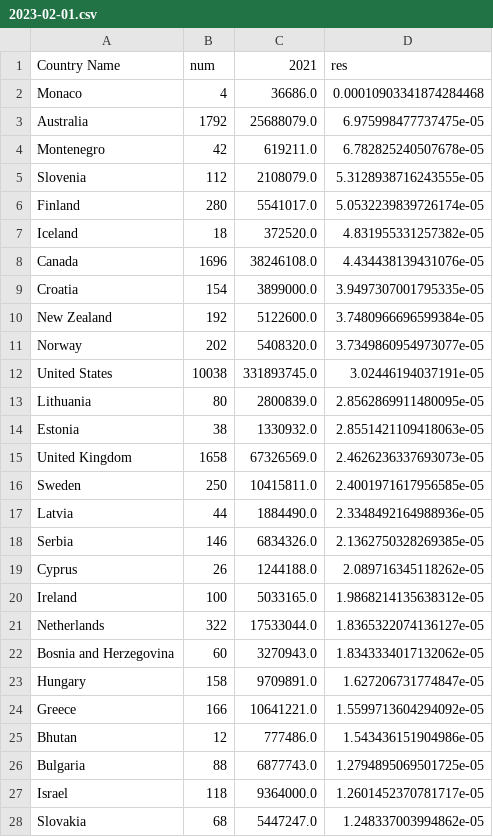
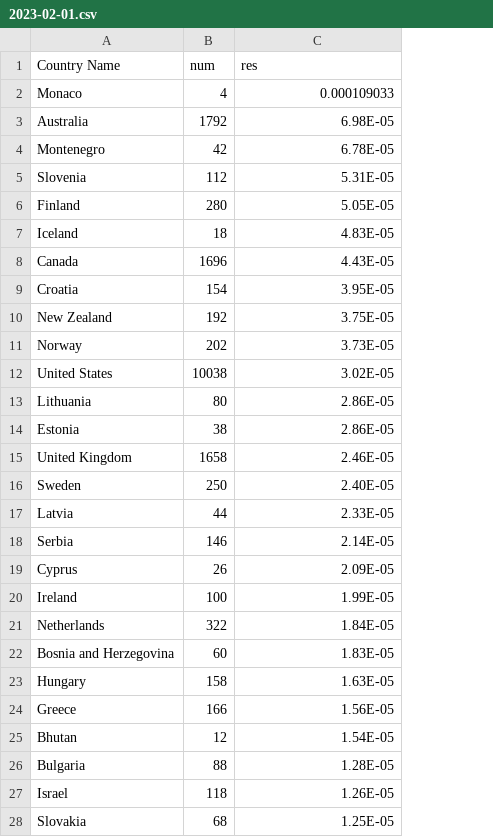
Before and after one commit to ksn38/4chan, a CSV file: data/pol/2023-02-01.csv, drawn as a sheet; only a part is shown; removed rows and columns are numbered as before the commit, all else as after; the diff covers the shown part only; the diff names each change by its address in the sheet, - before the commit and + after, or states it on an @@ line.

```diff
--- a/data/pol/2023-02-01.csv
+++ b/data/pol/2023-02-01.csv
-column C (2021), rows 2-28: 36686.0 | 25688079.0 | 619211.0 | 2108079.0 | 5541017.0 | 372520.0 | 38246108.0 | 3899000.0 | 5122600.0 | 5408320.0 | 331893745.0 | 2800839.0 | 1330932.0 | 67326569.0 | 10415811.0 | 1884490.0 | 6834326.0 | 1244188.0 | 5033165.0 | 17533044.0 | 3270943.0 | 9709891.0 | 10641221.0 | 777486.0 | 6877743.0 | 9364000.0 | 5447247.0
-C2 (res): 0.00010903341874284468
+C2 (res): 0.000109033
-C3 (res): 6.975998477737475e-05
+C3 (res): 6.98E-05
-C4 (res): 6.782825240507678e-05
+C4 (res): 6.78E-05
-C5 (res): 5.3128938716243555e-05
+C5 (res): 5.31E-05
-C6 (res): 5.0532239839726174e-05
+C6 (res): 5.05E-05
-C7 (res): 4.831955331257382e-05
+C7 (res): 4.83E-05
-C8 (res): 4.434438139431076e-05
+C8 (res): 4.43E-05
-C9 (res): 3.9497307001795335e-05
+C9 (res): 3.95E-05
-C10 (res): 3.7480966696599384e-05
+C10 (res): 3.75E-05
-C11 (res): 3.7349860954973077e-05
+C11 (res): 3.73E-05
-C12 (res): 3.02446194037191e-05
+C12 (res): 3.02E-05
-C13 (res): 2.8562869911480095e-05
+C13 (res): 2.86E-05
-C14 (res): 2.8551421109418063e-05
+C14 (res): 2.86E-05
-C15 (res): 2.4626236337693073e-05
+C15 (res): 2.46E-05
-C16 (res): 2.4001971617956585e-05
+C16 (res): 2.40E-05
-C17 (res): 2.3348492164988936e-05
+C17 (res): 2.33E-05
-C18 (res): 2.1362750328269385e-05
+C18 (res): 2.14E-05
-C19 (res): 2.089716345118262e-05
+C19 (res): 2.09E-05
-C20 (res): 1.9868214135638312e-05
+C20 (res): 1.99E-05
-C21 (res): 1.8365322074136127e-05
+C21 (res): 1.84E-05
-C22 (res): 1.8343334017132062e-05
+C22 (res): 1.83E-05
-C23 (res): 1.627206731774847e-05
+C23 (res): 1.63E-05
-C24 (res): 1.5599713604294092e-05
+C24 (res): 1.56E-05
-C25 (res): 1.543436151904986e-05
+C25 (res): 1.54E-05
-C26 (res): 1.2794895069501725e-05
+C26 (res): 1.28E-05
-C27 (res): 1.2601452370781717e-05
+C27 (res): 1.26E-05
-C28 (res): 1.248337003994862e-05
+C28 (res): 1.25E-05
```
Also changed, not shown: 66 edited cells elsewhere in this file, data/int/2023-02-01.csv, 4 other files.
